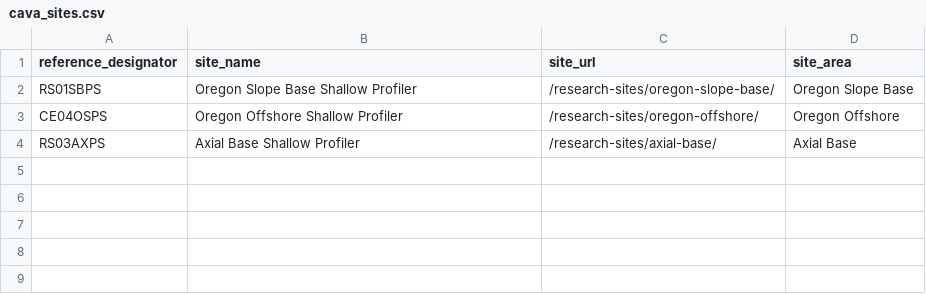
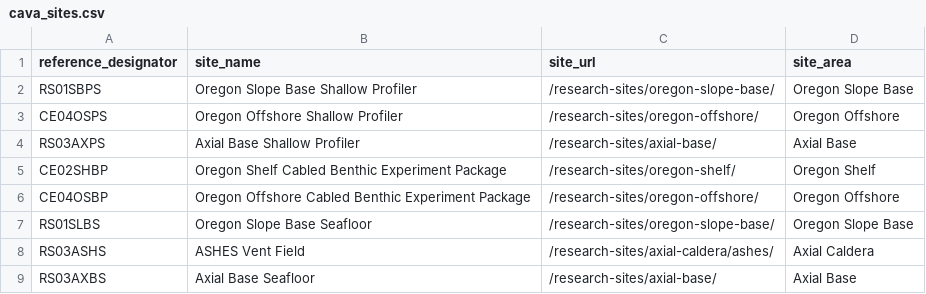
Before and after one commit to cormorack/yodapy, a CSV file: yodapy/datasources/ooi/infrastructure/cava_sites.csv, drawn as a sheet.

```diff
--- a/yodapy/datasources/ooi/infrastructure/cava_sites.csv
+++ b/yodapy/datasources/ooi/infrastructure/cava_sites.csv
@@ -4 +4,6 @@ CE04OSPS,Oregon Offshore Shallow Profiler,/research-sites/oregon-offshore/,Orego
 RS03AXPS,Axial Base Shallow Profiler,/research-sites/axial-base/,Axial Base
+CE02SHBP,Oregon Shelf Cabled Benthic Experiment Package,/research-sites/oregon-shelf/,Oregon Shelf
+CE04OSBP,Oregon Offshore Cabled Benthic Experiment Package,/research-sites/oregon-offshore/,Oregon Offshore
+RS01SLBS,Oregon Slope Base Seafloor,/research-sites/oregon-slope-base/,Oregon Slope Base
+RS03ASHS,ASHES Vent Field,/research-sites/axial-caldera/ashes/,Axial Caldera
+RS03AXBS,Axial Base Seafloor,/research-sites/axial-base/,Axial Base
```
Also changed, not shown: yodapy/datasources/ooi/infrastructure/cava_infrastructures.csv, yodapy/datasources/ooi/infrastructure/cava_instruments.csv.
